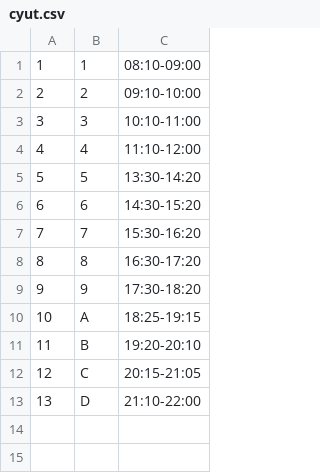
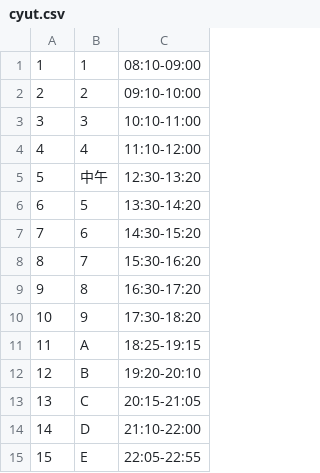
Before and after one commit to Yukaii/CrawlerMaster, a CSV file: lib/course_period/data/cyut.csv, drawn as a sheet; addresses are those after the commit; the diff names each change by its address in the sheet, - before the commit and + after, or states it on an @@ line.

Commit message:
fix cyut period

```diff
--- a/lib/course_period/data/cyut.csv
+++ b/lib/course_period/data/cyut.csv
+row 5: 5 | 中午 | 12:30-13:20
@@ column A renumbered between rows 6 and 14 @@
+row 15: 15 | E | 22:05-22:55
```
Also changed, not shown: 1 other file.
